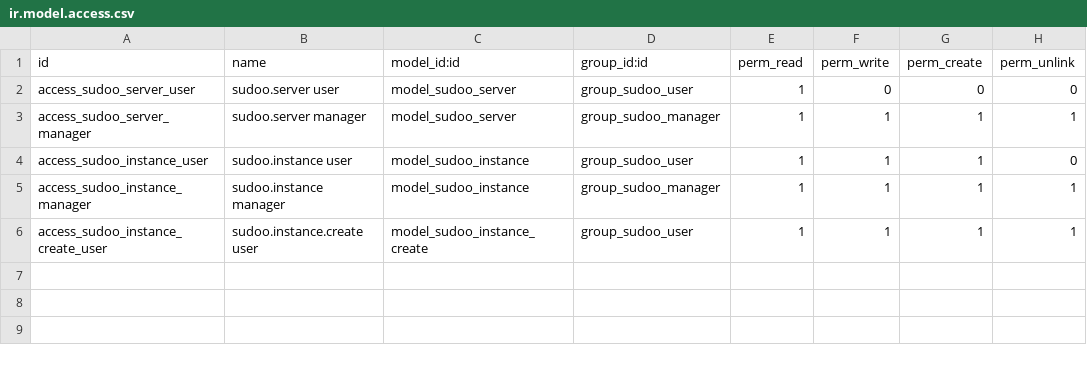
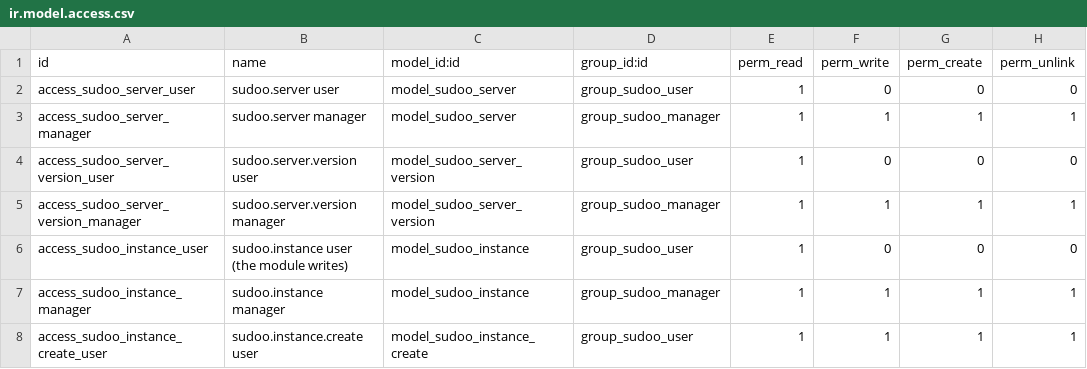
Before and after one commit to Sudoo-sh/sudoo-odoo, a CSV file: sudoo_base/security/ir.model.access.csv, drawn as a sheet.

Commit message:
Let the administrator decide what users may create; tighten access
Same change as on 20.0: what Odoo users may create on each panel
(kinds, versions, Enterprise, demo data, lifetimes, instances per
person), a wizard that offers only that and says why, read-only
instances for users, https panel addresses and http(s) links only.

Signed-off-by: Yousef M. Y. Al Sabbah <itzyousefalsabbah@gmail.com>

```diff
--- a/sudoo_base/security/ir.model.access.csv
+++ b/sudoo_base/security/ir.model.access.csv
@@ -3,3 +3,5 @@ access_sudoo_server_user,sudoo.server user,model_sudoo_server,group_sudoo_user,1
 access_sudoo_server_manager,sudoo.server manager,model_sudoo_server,group_sudoo_manager,1,1,1,1
-access_sudoo_instance_user,sudoo.instance user,model_sudoo_instance,group_sudoo_user,1,1,1,0
+access_sudoo_server_version_user,sudoo.server.version user,model_sudoo_server_version,group_sudoo_user,1,0,0,0
+access_sudoo_server_version_manager,sudoo.server.version manager,model_sudoo_server_version,group_sudoo_manager,1,1,1,1
+access_sudoo_instance_user,sudoo.instance user (the module writes),model_sudoo_instance,group_sudoo_user,1,0,0,0
 access_sudoo_instance_manager,sudoo.instance manager,model_sudoo_instance,group_sudoo_manager,1,1,1,1
```
Also changed, not shown: 9 other files.
